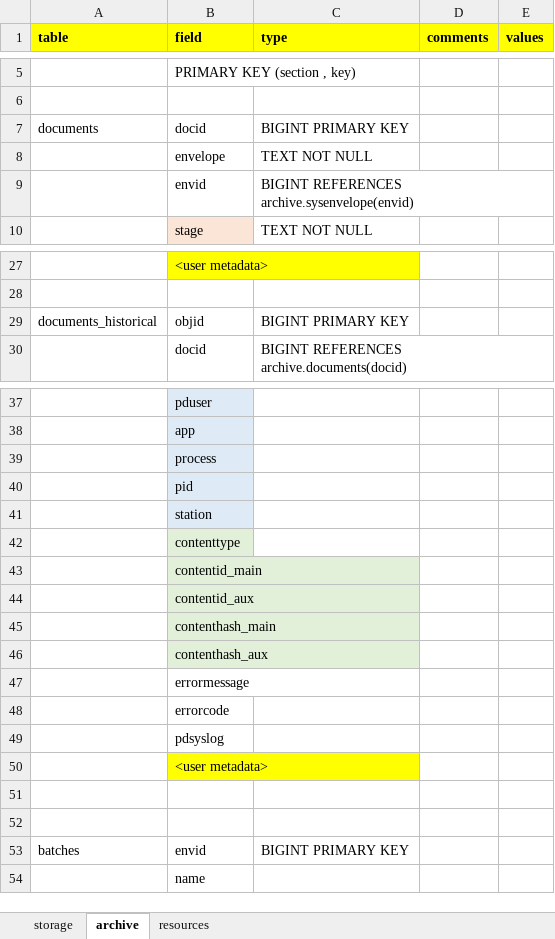
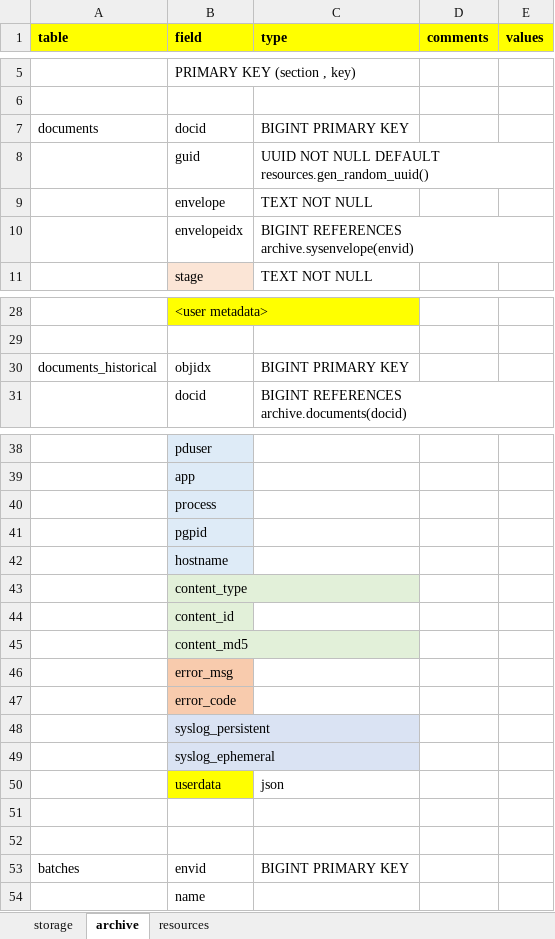
Before and after one commit to gregorplop/postdoc, an Excel workbook: notes/postdoc system database structure.xlsx, sheet archive, drawn as a sheet; only a part is shown, gaps mark what is left out; values as stored, in another font and other column widths than the file's, no borders; removed rows and columns are numbered as before the commit, all else as after; the diff names each change by its address in the sheet, - before the commit and + after, or states it on an @@ line.

```diff
--- a/notes/postdoc system database structure.xlsx (sheet archive)
+++ b/notes/postdoc system database structure.xlsx (sheet archive)
+row 8:  | guid | UUID NOT NULL DEFAULT resources.gen_random_uuid()
-B10 (field): envid
+B10 (field): envelopeidx
-B30 (field): objid
+B30 (field): objidx
-B41 (field): pid
+B41 (field): pgpid
-B42 (field): station
+B42 (field): hostname
-B43 (field): contenttype
+B43 (field): content_type
-B44 (field): contentid_main
+B44 (field): content_id
-B45 (field): contentid_aux
+B45 (field): content_md5
-B46 (field): contenthash_main
+B46 (field): error_msg
-B46:B47 fill: #E2F0D9
+B46:B47 fill: #F8CBAD
-B47 (field): contenthash_aux
+B47 (field): error_code
-B48 (field): errormessage
+B48 (field): syslog_persistent
-B48:B49 fill: none
+B48:B49 fill: #DAE3F3
-B49 (field): errorcode
+B49 (field): syslog_ephemeral
-row 49:  | pdsyslog
-row 50:  | <user metadata>
+row 50:  | userdata | json
```
Also changed, not shown: 8 other files.
